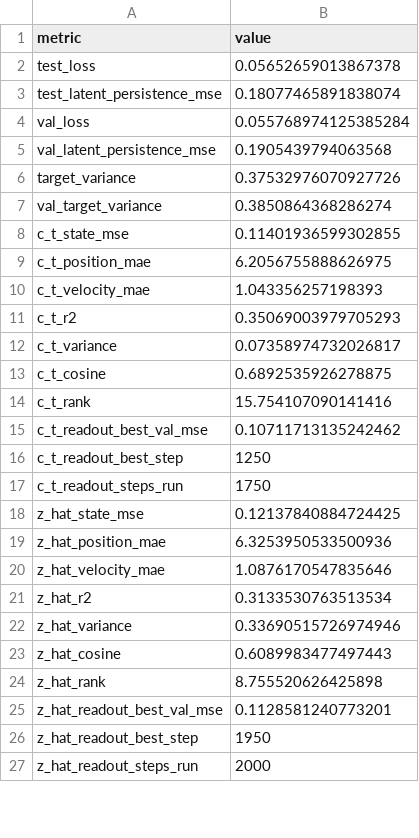
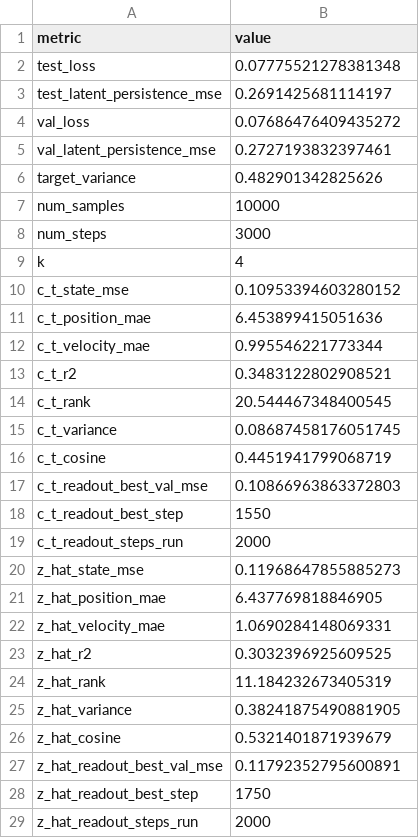
Before and after one commit to andywang0321/toy-jepa, a CSV file: runs/m3_stopgrad/probes.csv, drawn as a sheet; only a part is shown; the diff covers the shown part only.

```diff
--- a/runs/m3_stopgrad/probes.csv
+++ b/runs/m3_stopgrad/probes.csv
@@ -1,27 +1,29 @@
 metric,value
-test_loss,0.05652659013867378
-test_latent_persistence_mse,0.18077465891838074
-val_loss,0.055768974125385284
-val_latent_persistence_mse,0.1905439794063568
-target_variance,0.37532976070927726
-val_target_variance,0.3850864368286274
-c_t_state_mse,0.11401936599302855
-c_t_position_mae,6.2056755888626975
-c_t_velocity_mae,1.043356257198393
-c_t_r2,0.35069003979705293
-c_t_variance,0.07358974732026817
-c_t_cosine,0.6892535926278875
-c_t_rank,15.754107090141416
-c_t_readout_best_val_mse,0.10711713135242462
-c_t_readout_best_step,1250
-c_t_readout_steps_run,1750
-z_hat_state_mse,0.12137840884724425
-z_hat_position_mae,6.3253950533500936
-z_hat_velocity_mae,1.0876170547835646
-z_hat_r2,0.3133530763513534
-z_hat_variance,0.33690515726974946
-z_hat_cosine,0.6089983477497443
-z_hat_rank,8.755520626425898
-z_hat_readout_best_val_mse,0.1128581240773201
-z_hat_readout_best_step,1950
+test_loss,0.07775521278381348
+test_latent_persistence_mse,0.2691425681114197
+val_loss,0.07686476409435272
+val_latent_persistence_mse,0.2727193832397461
+target_variance,0.482901342825626
+num_samples,10000
+num_steps,3000
+k,4
+c_t_state_mse,0.10953394603280152
+c_t_position_mae,6.453899415051636
+c_t_velocity_mae,0.995546221773344
+c_t_r2,0.3483122802908521
+c_t_rank,20.544467348400545
+c_t_variance,0.08687458176051745
+c_t_cosine,0.4451941799068719
+c_t_readout_best_val_mse,0.10866963863372803
+c_t_readout_best_step,1550
+c_t_readout_steps_run,2000
+z_hat_state_mse,0.11968647855885273
+z_hat_position_mae,6.437769818846905
+z_hat_velocity_mae,1.0690284148069331
+z_hat_r2,0.3032396925609525
+z_hat_rank,11.184232673405319
+z_hat_variance,0.38241875490881905
+z_hat_cosine,0.5321401871939679
+z_hat_readout_best_val_mse,0.11792352795600891
+z_hat_readout_best_step,1750
 z_hat_readout_steps_run,2000
```
Also changed, not shown: 9 removed rows elsewhere in this file, runs/m1_pixel/metrics.csv, runs/m2_jepa/metrics.csv, 22 other files.
